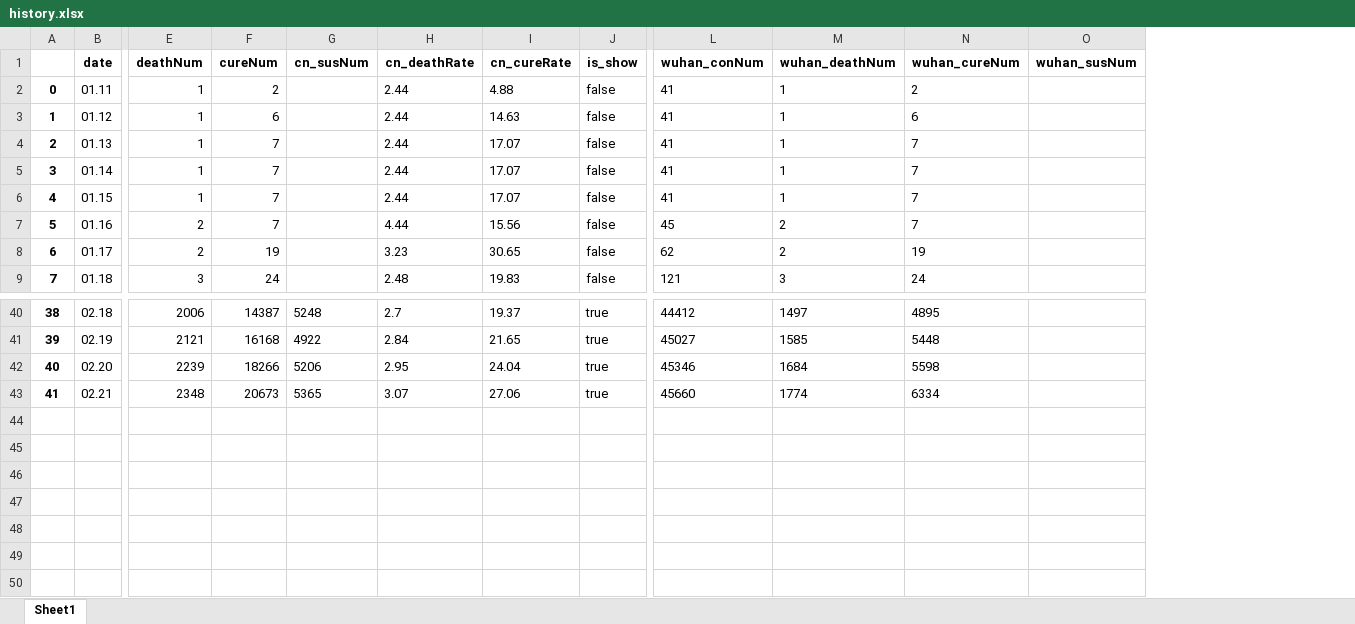
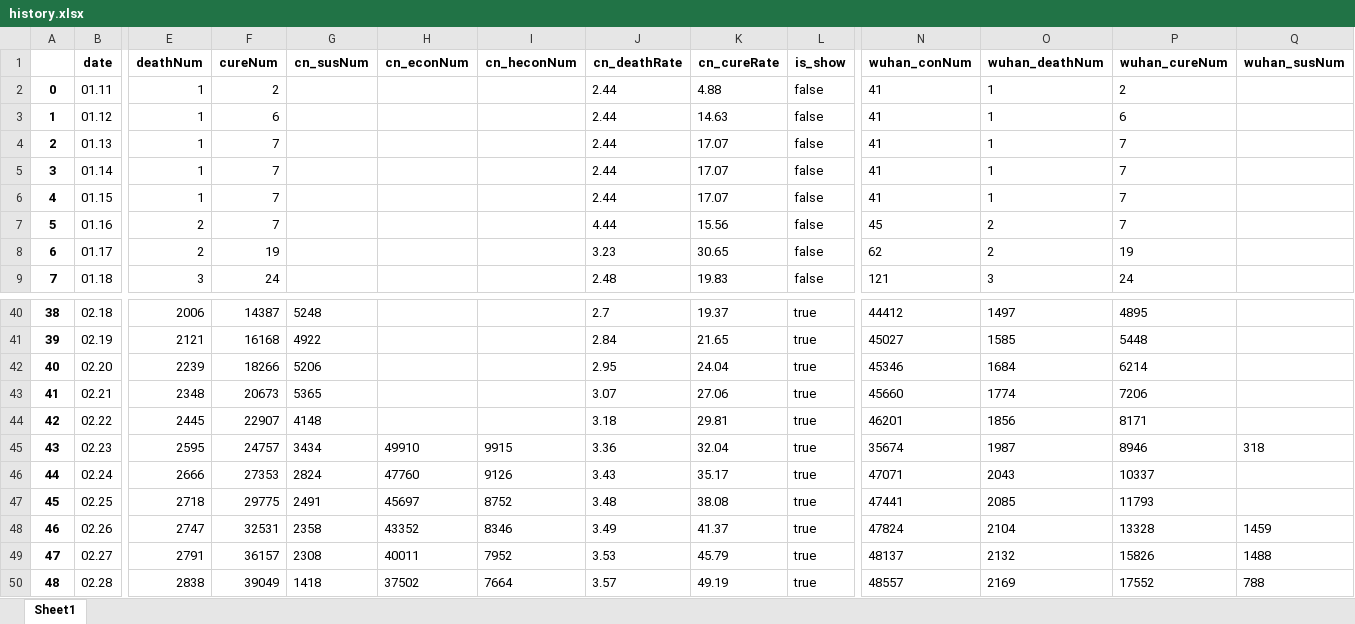
Before and after one commit to Allenem/PyFluMap, an Excel workbook: history.xlsx, sheet Sheet1, drawn as a sheet; only a part is shown, gaps mark what is left out; values as stored, in another font and other column widths than the file's, no borders; addresses are those after the commit; rows hold the shown columns only; the diff names each change by its address in the sheet, - before the commit and + after, or states it on an @@ line.

```diff
--- a/history.xlsx (sheet Sheet1)
+++ b/history.xlsx (sheet Sheet1)
+column H (cn_econNum), empty
+column I (cn_heconNum), empty
-P42 (wuhan_cureNum): 5598
+P42 (wuhan_cureNum): 6214
-P43 (wuhan_cureNum): 6334
+P43 (wuhan_cureNum): 7206
+row 44: 42 | 02.22 | 2445 | 22907 | 4148 |  |  | 3.18 | 29.81 | true | 46201 | 1856 | 8171
+row 45: 43 | 02.23 | 2595 | 24757 | 3434 | 49910 | 9915 | 3.36 | 32.04 | true | 35674 | 1987 | 8946 | 318
+row 46: 44 | 02.24 | 2666 | 27353 | 2824 | 47760 | 9126 | 3.43 | 35.17 | true | 47071 | 2043 | 10337
+row 47: 45 | 02.25 | 2718 | 29775 | 2491 | 45697 | 8752 | 3.48 | 38.08 | true | 47441 | 2085 | 11793
+row 48: 46 | 02.26 | 2747 | 32531 | 2358 | 43352 | 8346 | 3.49 | 41.37 | true | 47824 | 2104 | 13328 | 1459
+row 49: 47 | 02.27 | 2791 | 36157 | 2308 | 40011 | 7952 | 3.53 | 45.79 | true | 48137 | 2132 | 15826 | 1488
+row 50: 48 | 02.28 | 2838 | 39049 | 1418 | 37502 | 7664 | 3.57 | 49.19 | true | 48557 | 2169 | 17552 | 788
```
Also changed, not shown: province_by_curerate.xlsx, province_by_stillnum.xlsx, 12 other files.
